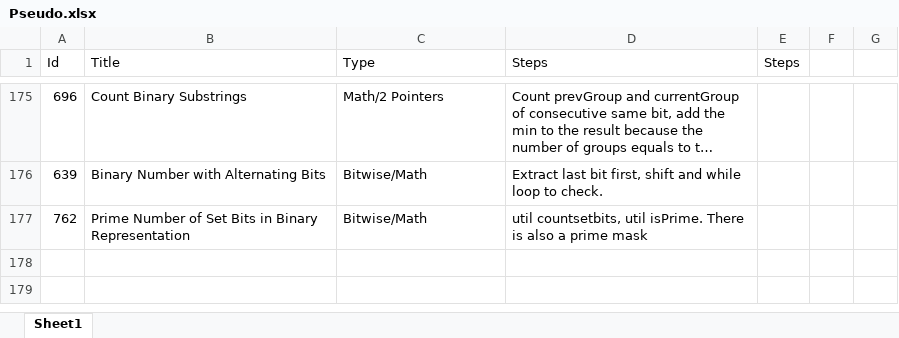
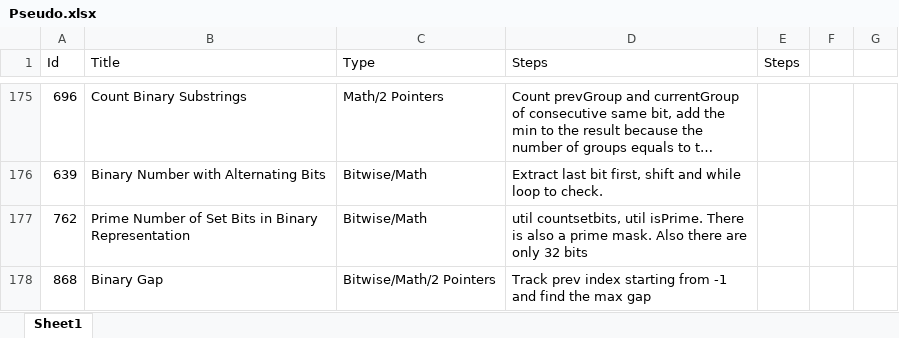
Before and after one commit to Mvrs10/LC_Solutions, an Excel workbook: Pseudo.xlsx, sheet Sheet1, drawn as a sheet; only a part is shown, gaps mark what is left out; long unchanged cells end in …; values as stored, in another font and other column widths than the file's, no borders; the diff names each change by its address in the sheet, - before the commit and + after, or states it on an @@ line.

Commit message:
Binary Gap.

```diff
--- a/Pseudo.xlsx (sheet Sheet1)
+++ b/Pseudo.xlsx (sheet Sheet1)
-D177 (Steps): …a prime mask
+D177 (Steps): …a prime mask. Also there are only 32 bits
+row 178: 868 | Binary Gap | Bitwise/Math/2 Pointers | Track prev index starting from -1 and find the max gap
```
Also changed, not shown: 3 other files.
